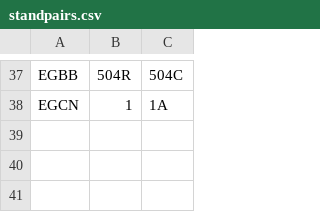
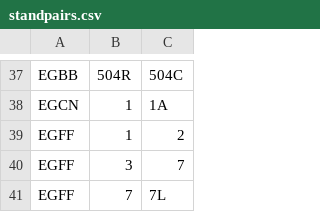
Before and after one commit to VATSIM-UK/uk-controller-api, a CSV file: database/data/stands/2020/standpairs.csv, drawn as a sheet; only a part is shown, gaps mark what is left out.

```diff
--- a/database/data/stands/2020/standpairs.csv
+++ b/database/data/stands/2020/standpairs.csv
@@ -38 +38,4 @@ EGBB,504R,504C
 EGCN,1,1A
+EGFF,1,2
+EGFF,3,7
+EGFF,7,7L
```
Also changed, not shown: database/data/stands/2020/standcats.csv.
